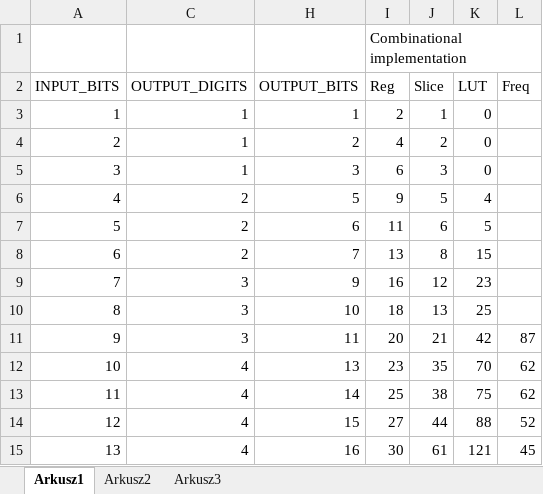
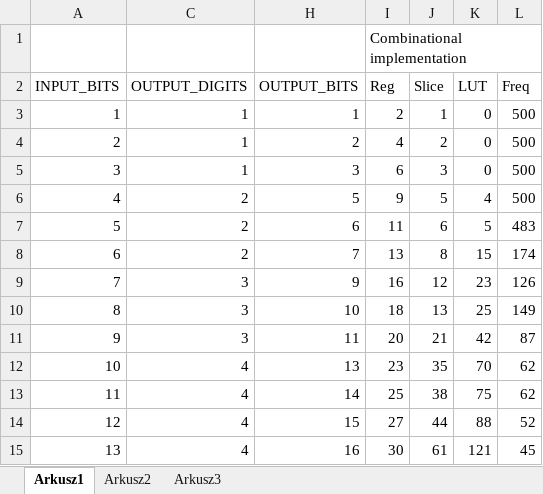
Before and after one commit to leonow32/verilog-fpga, an Excel workbook: double_dabble/performance_test.xlsx, sheet Arkusz1, drawn as a sheet; only a part is shown; values as stored, in another font and other column widths than the file's, no borders; the diff names each change by its address in the sheet, - before the commit and + after, or states it on an @@ line.

```diff
--- a/double_dabble/performance_test.xlsx (sheet Arkusz1)
+++ b/double_dabble/performance_test.xlsx (sheet Arkusz1)
-L3:L6 (Freq): (empty)
+L3:L6 (Freq): 500
-L7 (Freq): (empty)
+L7 (Freq): 483
-L8 (Freq): (empty)
+L8 (Freq): 174
-L9 (Freq): (empty)
+L9 (Freq): 126
-L10 (Freq): (empty)
+L10 (Freq): 149
```
Also changed, not shown: 4 other files.
